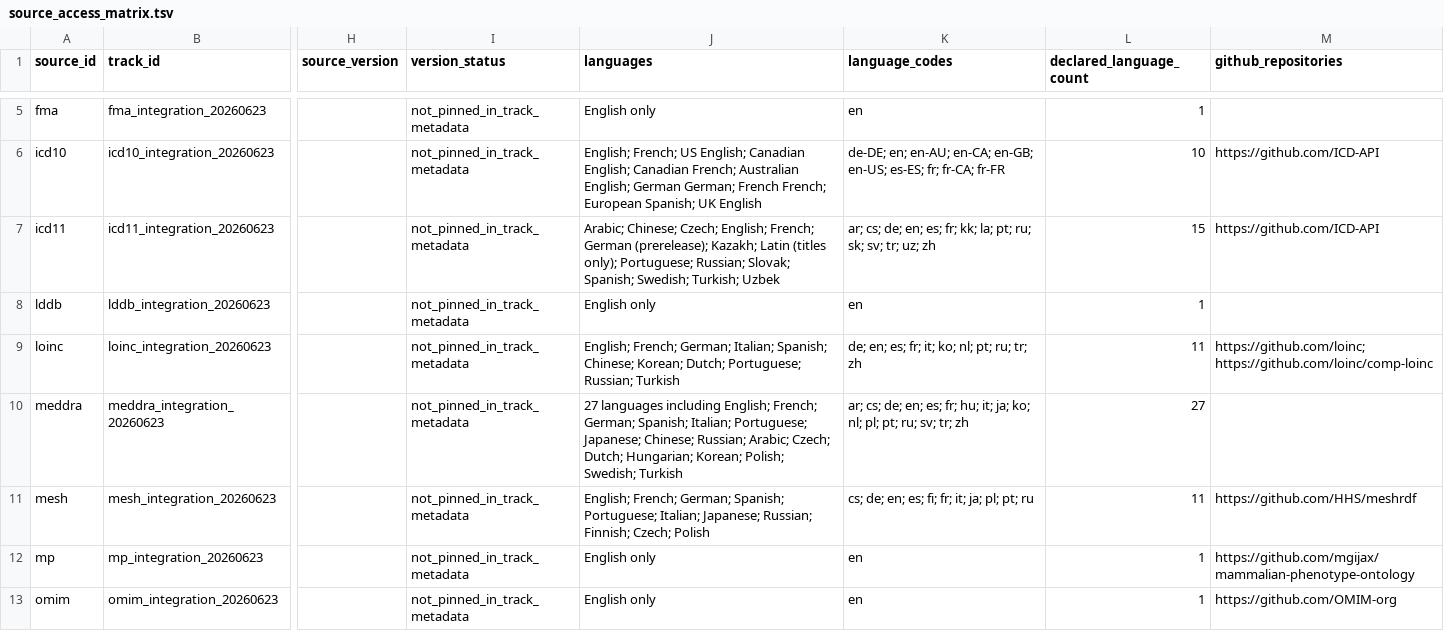
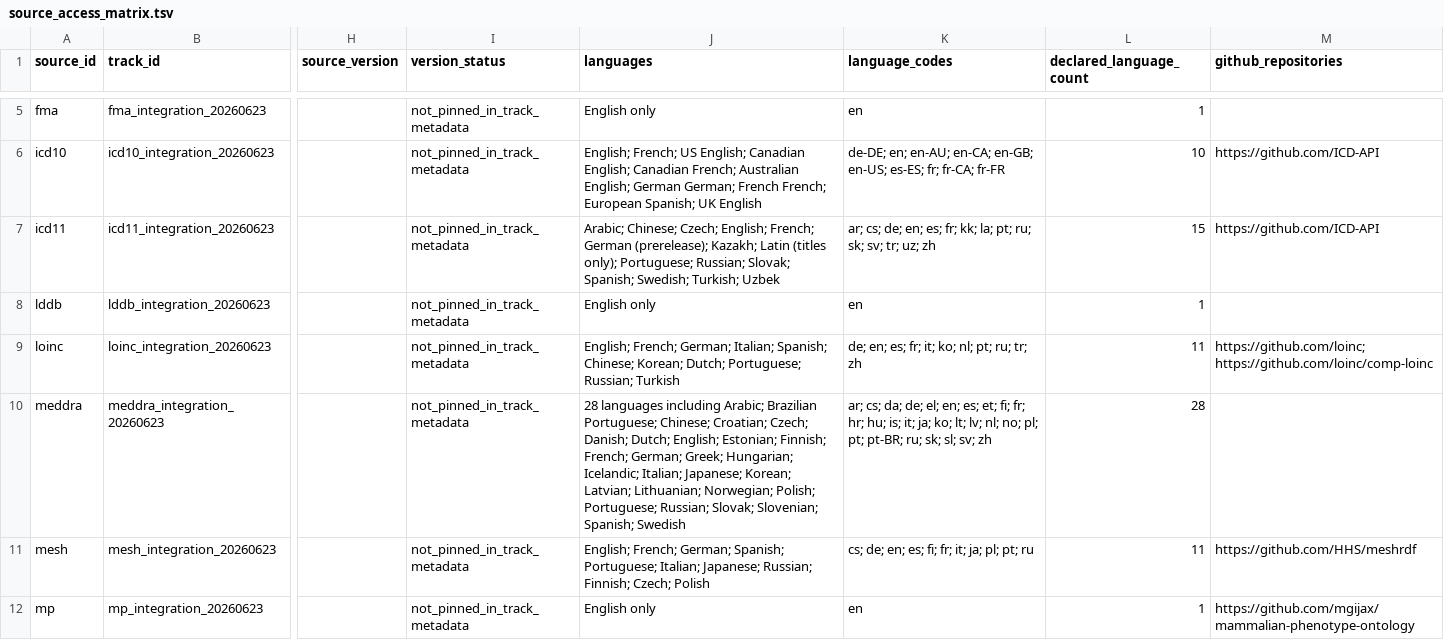
Before and after one commit to edithatogo/hpo-translations, a TSV file: ontology_network/source_access_matrix.tsv, drawn as a sheet; only a part is shown, gaps mark what is left out; the shorter side is filled out with more unchanged rows; the diff names each change by its address in the sheet, - before the commit and + after, or states it on an @@ line.

Commit message:
feat: catalog MedDRA v29 languages (#20)
Co-authored-by: Dylan Mordaunt (ISLHD) <Dylan.Mordaunt@health.nsw.gov.au>

```diff
--- a/ontology_network/source_access_matrix.tsv
+++ b/ontology_network/source_access_matrix.tsv
-J10 (languages): 27 languages including English; French; German; Spanish; Italian; Portuguese; Japanese; Chinese; Russian; Arabic; Czech; Dutch; Hungarian; Korean; Polish; Swedish; Turkish
+J10 (languages): 28 languages including Arabic; Brazilian Portuguese; Chinese; Croatian; Czech; Danish; Dutch; English; Estonian; Finnish; French; German; Greek; Hungarian; Icelandic; Italian; Japanese; Korean; Latvian; Lithuanian; Norwegian; Polish; Portuguese; Russian; Slovak; Slovenian; Spanish; Swedish
-K10 (language_codes): ar; cs; de; en; es; fr; hu; it; ja; ko; nl; pl; pt; ru; sv; tr; zh
+K10 (language_codes): ar; cs; da; de; el; en; es; et; fi; fr; hr; hu; is; it; ja; ko; lt; lv; nl; no; pl; pt; pt-BR; ru; sk; sl; sv; zh
-L10 (declared_language_count): 27
+L10 (declared_language_count): 28
```
Also changed, not shown: 14 other files.
